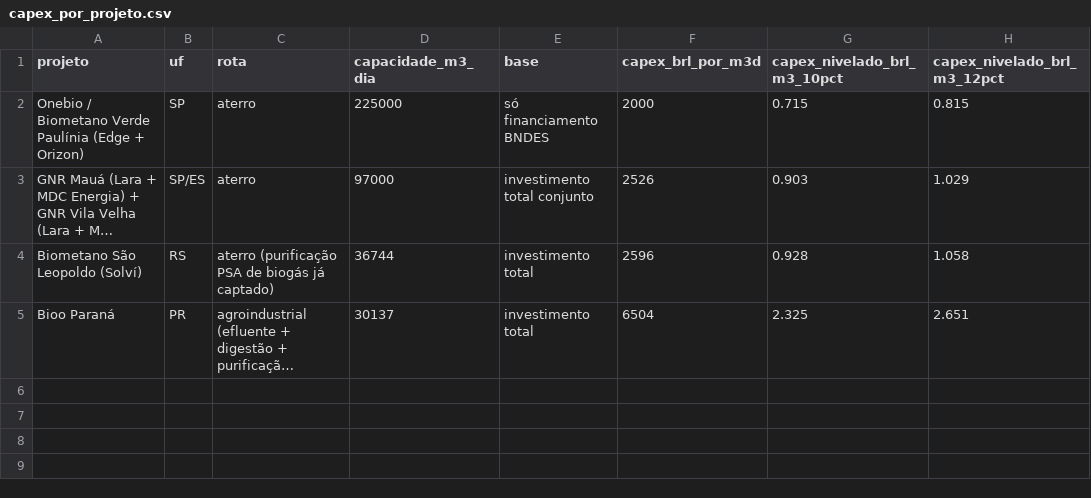
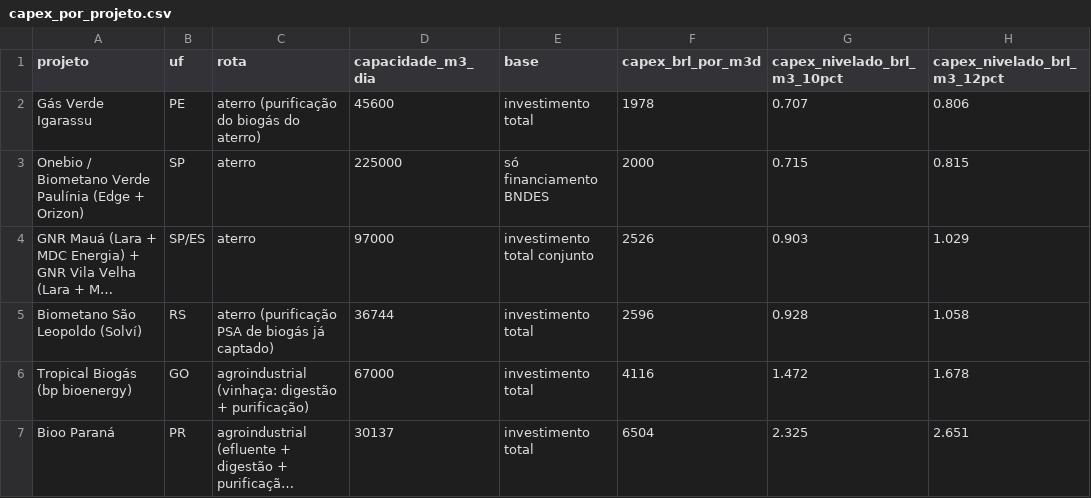
Before and after one commit to aikiesan/Pilar-2b, a CSV file: analysis/outputs/bndes_capex_benchmarks/capex_por_projeto.csv, drawn as a sheet; long unchanged cells end in …; the diff names each change by its address in the sheet, - before the commit and + after, or states it on an @@ line.

```diff
--- a/analysis/outputs/bndes_capex_benchmarks/capex_por_projeto.csv
+++ b/analysis/outputs/bndes_capex_benchmarks/capex_por_projeto.csv
+row 2: Gás Verde Igarassu | PE | aterro (purificação do biogás do aterro) | 45600 | investimento total | 1978 | 0.707 | 0.806
+row 6: Tropical Biogás (bp bioenergy) | GO | agroindustrial (vinhaça: digestão + purificação) | 67000 | investimento total | 4116 | 1.472 | 1.678
```
Also changed, not shown: 21 other files.
